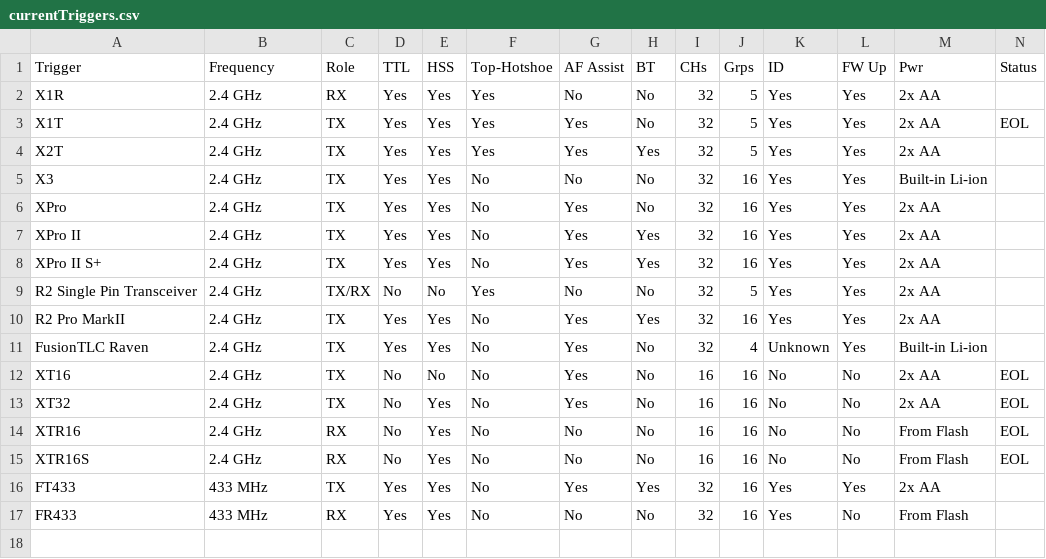
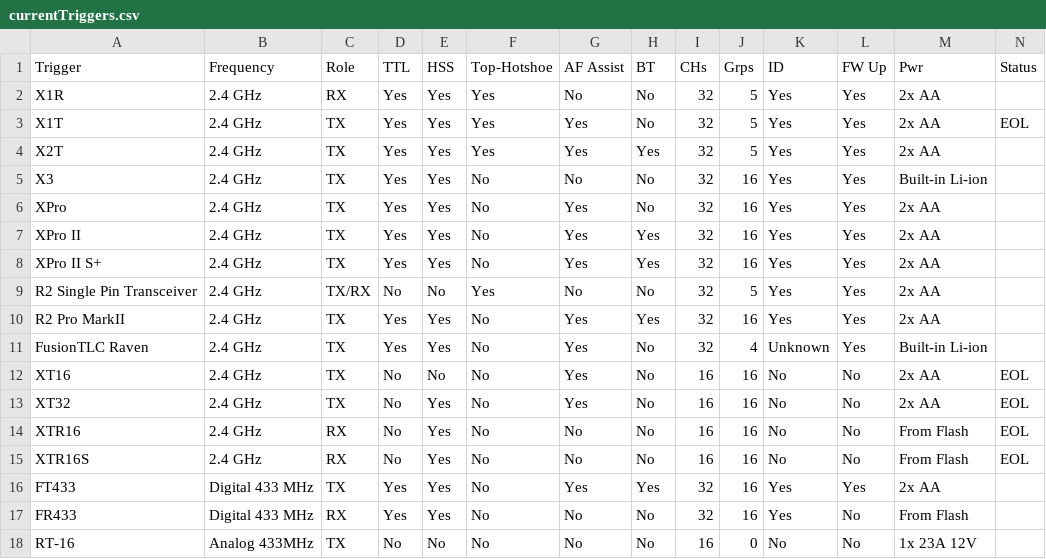
Before and after one commit to jerrywoo96/Camera, a CSV file: Godox/currentTriggers.csv, drawn as a sheet; the diff names each change by its address in the sheet, - before the commit and + after, or states it on an @@ line.

```diff
--- a/Godox/currentTriggers.csv
+++ b/Godox/currentTriggers.csv
-B16:B17 (Frequency): 433 MHz
+B16:B17 (Frequency): Digital 433 MHz
+row 18: RT-16 | Analog 433MHz | TX | No | No | No | No | No | 16 | 0 | No | No | 1x 23A 12V
```
Also changed, not shown: Godox/legacyTriggers.csv, Godox/offCameraFlashes.csv, 1 other file.
